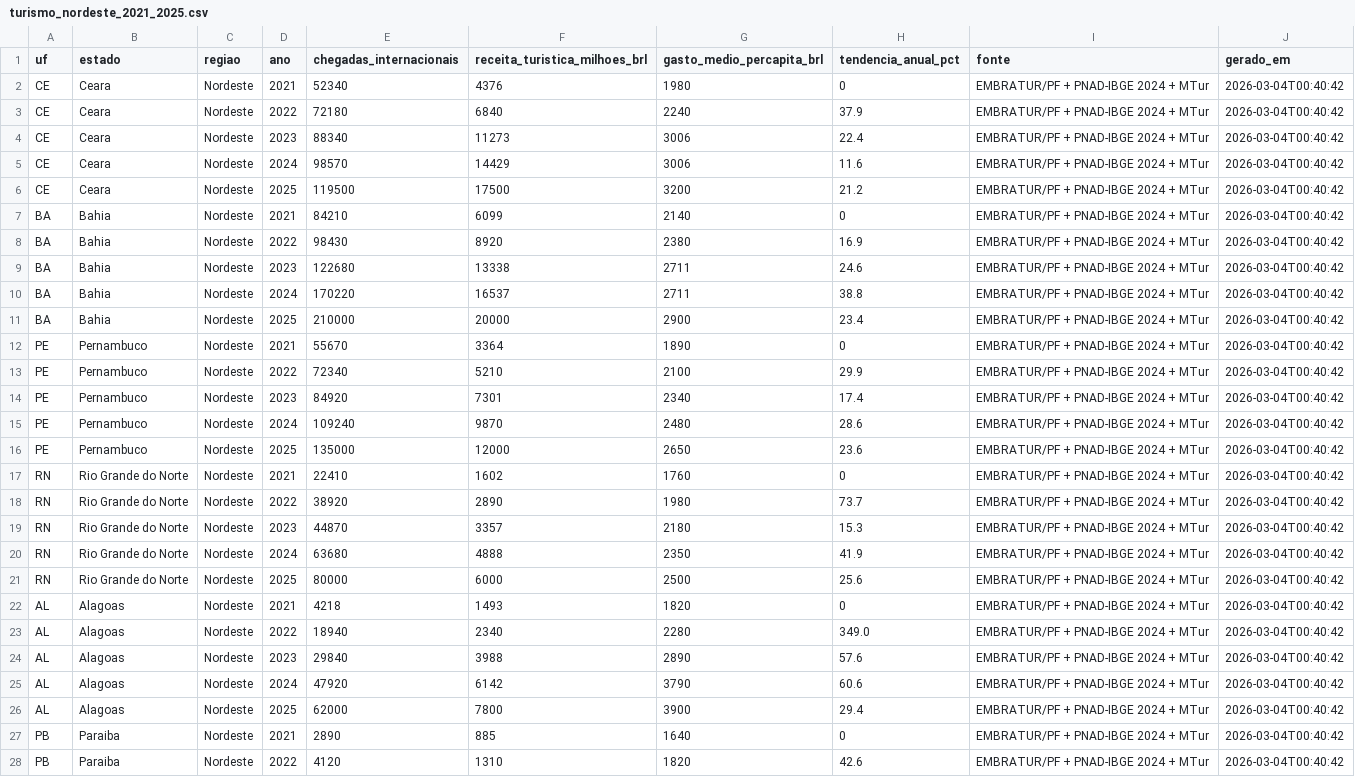
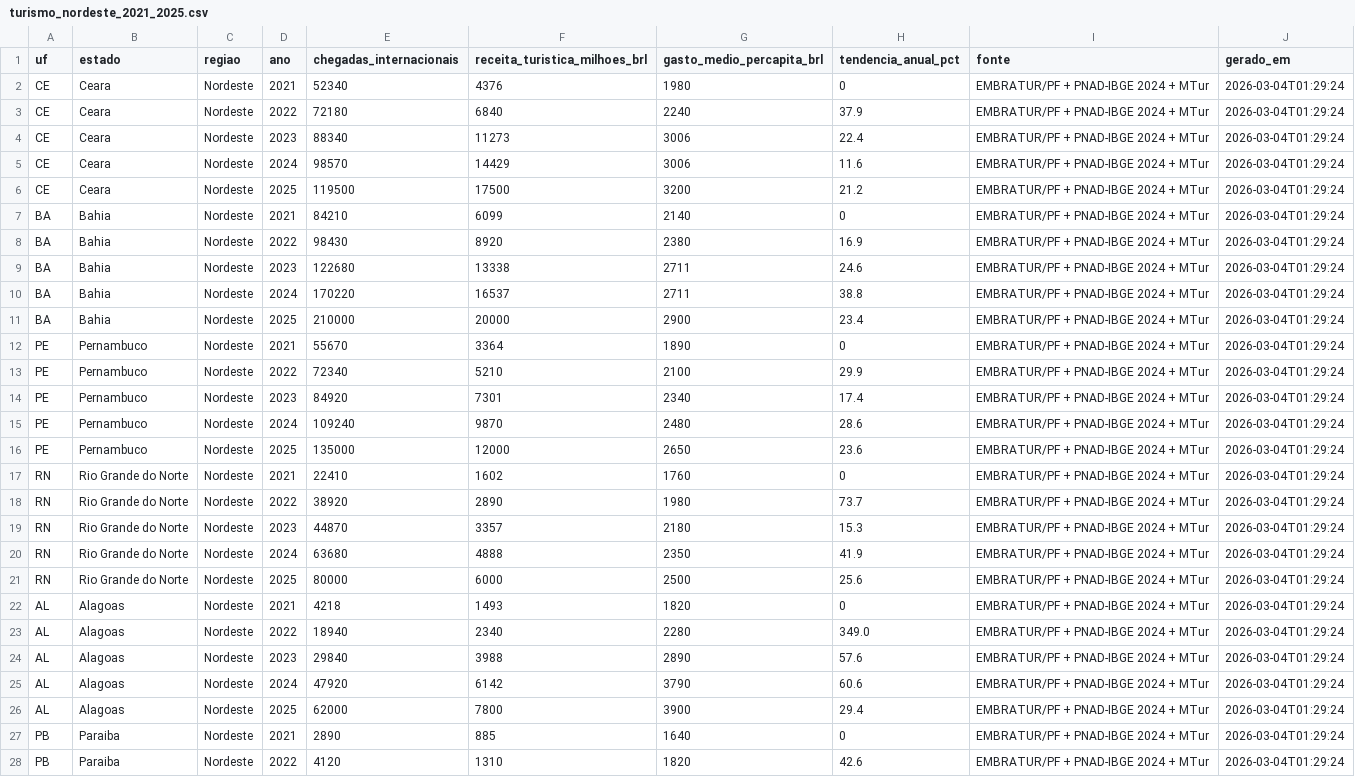
Before and after one commit to idarlandias/Dashboard-Tur-stico-do-Nordeste, a CSV file: turismo_nordeste_2021_2025.csv, drawn as a sheet; only a part is shown; the diff covers the shown part only.

```diff
--- a/turismo_nordeste_2021_2025.csv
+++ b/turismo_nordeste_2021_2025.csv
@@ -1,28 +1,28 @@
 uf;estado;regiao;ano;chegadas_internacionais;receita_turistica_milhoes_brl;gasto_medio_percapita_brl;tendencia_anual_pct;fonte;gerado_em
-CE;Ceara;Nordeste;2021;52340;4376;1980;0;EMBRATUR/PF + PNAD-IBGE 2024 + MTur;2026-03-04T00:40:42
-CE;Ceara;Nordeste;2022;72180;6840;2240;37.9;EMBRATUR/PF + PNAD-IBGE 2024 + MTur;2026-03-04T00:40:42
-CE;Ceara;Nordeste;2023;88340;11273;3006;22.4;EMBRATUR/PF + PNAD-IBGE 2024 + MTur;2026-03-04T00:40:42
-CE;Ceara;Nordeste;2024;98570;14429;3006;11.6;EMBRATUR/PF + PNAD-IBGE 2024 + MTur;2026-03-04T00:40:42
-CE;Ceara;Nordeste;2025;119500;17500;3200;21.2;EMBRATUR/PF + PNAD-IBGE 2024 + MTur;2026-03-04T00:40:42
-BA;Bahia;Nordeste;2021;84210;6099;2140;0;EMBRATUR/PF + PNAD-IBGE 2024 + MTur;2026-03-04T00:40:42
-BA;Bahia;Nordeste;2022;98430;8920;2380;16.9;EMBRATUR/PF + PNAD-IBGE 2024 + MTur;2026-03-04T00:40:42
-BA;Bahia;Nordeste;2023;122680;13338;2711;24.6;EMBRATUR/PF + PNAD-IBGE 2024 + MTur;2026-03-04T00:40:42
-BA;Bahia;Nordeste;2024;170220;16537;2711;38.8;EMBRATUR/PF + PNAD-IBGE 2024 + MTur;2026-03-04T00:40:42
-BA;Bahia;Nordeste;2025;210000;20000;2900;23.4;EMBRATUR/PF + PNAD-IBGE 2024 + MTur;2026-03-04T00:40:42
-PE;Pernambuco;Nordeste;2021;55670;3364;1890;0;EMBRATUR/PF + PNAD-IBGE 2024 + MTur;2026-03-04T00:40:42
-PE;Pernambuco;Nordeste;2022;72340;5210;2100;29.9;EMBRATUR/PF + PNAD-IBGE 2024 + MTur;2026-03-04T00:40:42
-PE;Pernambuco;Nordeste;2023;84920;7301;2340;17.4;EMBRATUR/PF + PNAD-IBGE 2024 + MTur;2026-03-04T00:40:42
-PE;Pernambuco;Nordeste;2024;109240;9870;2480;28.6;EMBRATUR/PF + PNAD-IBGE 2024 + MTur;2026-03-04T00:40:42
-PE;Pernambuco;Nordeste;2025;135000;12000;2650;23.6;EMBRATUR/PF + PNAD-IBGE 2024 + MTur;2026-03-04T00:40:42
-RN;Rio Grande do Norte;Nordeste;2021;22410;1602;1760;0;EMBRATUR/PF + PNAD-IBGE 2024 + MTur;2026-03-04T00:40:42
-RN;Rio Grande do Norte;Nordeste;2022;38920;2890;1980;73.7;EMBRATUR/PF + PNAD-IBGE 2024 + MTur;2026-03-04T00:40:42
-RN;Rio Grande do Norte;Nordeste;2023;44870;3357;2180;15.3;EMBRATUR/PF + PNAD-IBGE 2024 + MTur;2026-03-04T00:40:42
-RN;Rio Grande do Norte;Nordeste;2024;63680;4888;2350;41.9;EMBRATUR/PF + PNAD-IBGE 2024 + MTur;2026-03-04T00:40:42
-RN;Rio Grande do Norte;Nordeste;2025;80000;6000;2500;25.6;EMBRATUR/PF + PNAD-IBGE 2024 + MTur;2026-03-04T00:40:42
-AL;Alagoas;Nordeste;2021;4218;1493;1820;0;EMBRATUR/PF + PNAD-IBGE 2024 + MTur;2026-03-04T00:40:42
-AL;Alagoas;Nordeste;2022;18940;2340;2280;349.0;EMBRATUR/PF + PNAD-IBGE 2024 + MTur;2026-03-04T00:40:42
-AL;Alagoas;Nordeste;2023;29840;3988;2890;57.6;EMBRATUR/PF + PNAD-IBGE 2024 + MTur;2026-03-04T00:40:42
-AL;Alagoas;Nordeste;2024;47920;6142;3790;60.6;EMBRATUR/PF + PNAD-IBGE 2024 + MTur;2026-03-04T00:40:42
-AL;Alagoas;Nordeste;2025;62000;7800;3900;29.4;EMBRATUR/PF + PNAD-IBGE 2024 + MTur;2026-03-04T00:40:42
-PB;Paraiba;Nordeste;2021;2890;885;1640;0;EMBRATUR/PF + PNAD-IBGE 2024 + MTur;2026-03-04T00:40:42
-PB;Paraiba;Nordeste;2022;4120;1310;1820;42.6;EMBRATUR/PF + PNAD-IBGE 2024 + MTur;2026-03-04T00:40:42
+CE;Ceara;Nordeste;2021;52340;4376;1980;0;EMBRATUR/PF + PNAD-IBGE 2024 + MTur;2026-03-04T01:29:24
+CE;Ceara;Nordeste;2022;72180;6840;2240;37.9;EMBRATUR/PF + PNAD-IBGE 2024 + MTur;2026-03-04T01:29:24
+CE;Ceara;Nordeste;2023;88340;11273;3006;22.4;EMBRATUR/PF + PNAD-IBGE 2024 + MTur;2026-03-04T01:29:24
+CE;Ceara;Nordeste;2024;98570;14429;3006;11.6;EMBRATUR/PF + PNAD-IBGE 2024 + MTur;2026-03-04T01:29:24
+CE;Ceara;Nordeste;2025;119500;17500;3200;21.2;EMBRATUR/PF + PNAD-IBGE 2024 + MTur;2026-03-04T01:29:24
+BA;Bahia;Nordeste;2021;84210;6099;2140;0;EMBRATUR/PF + PNAD-IBGE 2024 + MTur;2026-03-04T01:29:24
+BA;Bahia;Nordeste;2022;98430;8920;2380;16.9;EMBRATUR/PF + PNAD-IBGE 2024 + MTur;2026-03-04T01:29:24
+BA;Bahia;Nordeste;2023;122680;13338;2711;24.6;EMBRATUR/PF + PNAD-IBGE 2024 + MTur;2026-03-04T01:29:24
+BA;Bahia;Nordeste;2024;170220;16537;2711;38.8;EMBRATUR/PF + PNAD-IBGE 2024 + MTur;2026-03-04T01:29:24
+BA;Bahia;Nordeste;2025;210000;20000;2900;23.4;EMBRATUR/PF + PNAD-IBGE 2024 + MTur;2026-03-04T01:29:24
+PE;Pernambuco;Nordeste;2021;55670;3364;1890;0;EMBRATUR/PF + PNAD-IBGE 2024 + MTur;2026-03-04T01:29:24
+PE;Pernambuco;Nordeste;2022;72340;5210;2100;29.9;EMBRATUR/PF + PNAD-IBGE 2024 + MTur;2026-03-04T01:29:24
+PE;Pernambuco;Nordeste;2023;84920;7301;2340;17.4;EMBRATUR/PF + PNAD-IBGE 2024 + MTur;2026-03-04T01:29:24
+PE;Pernambuco;Nordeste;2024;109240;9870;2480;28.6;EMBRATUR/PF + PNAD-IBGE 2024 + MTur;2026-03-04T01:29:24
+PE;Pernambuco;Nordeste;2025;135000;12000;2650;23.6;EMBRATUR/PF + PNAD-IBGE 2024 + MTur;2026-03-04T01:29:24
+RN;Rio Grande do Norte;Nordeste;2021;22410;1602;1760;0;EMBRATUR/PF + PNAD-IBGE 2024 + MTur;2026-03-04T01:29:24
+RN;Rio Grande do Norte;Nordeste;2022;38920;2890;1980;73.7;EMBRATUR/PF + PNAD-IBGE 2024 + MTur;2026-03-04T01:29:24
+RN;Rio Grande do Norte;Nordeste;2023;44870;3357;2180;15.3;EMBRATUR/PF + PNAD-IBGE 2024 + MTur;2026-03-04T01:29:24
+RN;Rio Grande do Norte;Nordeste;2024;63680;4888;2350;41.9;EMBRATUR/PF + PNAD-IBGE 2024 + MTur;2026-03-04T01:29:24
+RN;Rio Grande do Norte;Nordeste;2025;80000;6000;2500;25.6;EMBRATUR/PF + PNAD-IBGE 2024 + MTur;2026-03-04T01:29:24
+AL;Alagoas;Nordeste;2021;4218;1493;1820;0;EMBRATUR/PF + PNAD-IBGE 2024 + MTur;2026-03-04T01:29:24
+AL;Alagoas;Nordeste;2022;18940;2340;2280;349.0;EMBRATUR/PF + PNAD-IBGE 2024 + MTur;2026-03-04T01:29:24
+AL;Alagoas;Nordeste;2023;29840;3988;2890;57.6;EMBRATUR/PF + PNAD-IBGE 2024 + MTur;2026-03-04T01:29:24
+AL;Alagoas;Nordeste;2024;47920;6142;3790;60.6;EMBRATUR/PF + PNAD-IBGE 2024 + MTur;2026-03-04T01:29:24
+AL;Alagoas;Nordeste;2025;62000;7800;3900;29.4;EMBRATUR/PF + PNAD-IBGE 2024 + MTur;2026-03-04T01:29:24
+PB;Paraiba;Nordeste;2021;2890;885;1640;0;EMBRATUR/PF + PNAD-IBGE 2024 + MTur;2026-03-04T01:29:24
+PB;Paraiba;Nordeste;2022;4120;1310;1820;42.6;EMBRATUR/PF + PNAD-IBGE 2024 + MTur;2026-03-04T01:29:24
```
Also changed, not shown: 18 edited cells elsewhere in this file, 2 other files.
